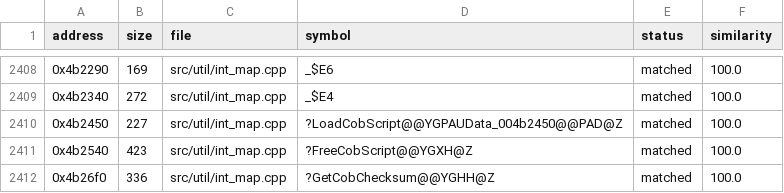
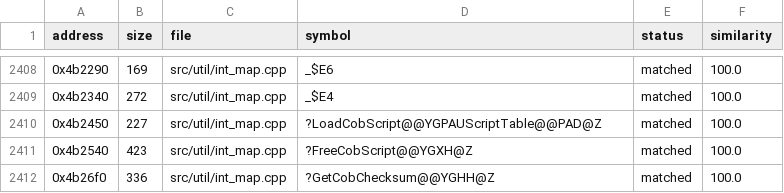
Before and after one commit to HectorBailey/byte-tactics, a CSV file: data/progress.csv, drawn as a sheet; only a part is shown, gaps mark what is left out.

Commit message:
Refactor: Name the cob script data and display context (#7239)

```diff
--- a/data/progress.csv
+++ b/data/progress.csv
@@ -2409,3 +2409,3 @@ address,size,file,symbol,status,similarity
 0x4b2340,272,src/util/int_map.cpp,_$E4,matched,100.0
-0x4b2450,227,src/util/int_map.cpp,?LoadCobScript@@YGPAUData_004b2450@@PAD@Z,matched,100.0
+0x4b2450,227,src/util/int_map.cpp,?LoadCobScript@@YGPAUScriptTable@@PAD@Z,matched,100.0
 0x4b2540,423,src/util/int_map.cpp,?FreeCobScript@@YGXH@Z,matched,100.0
```
Also changed, not shown: 2 other files.
